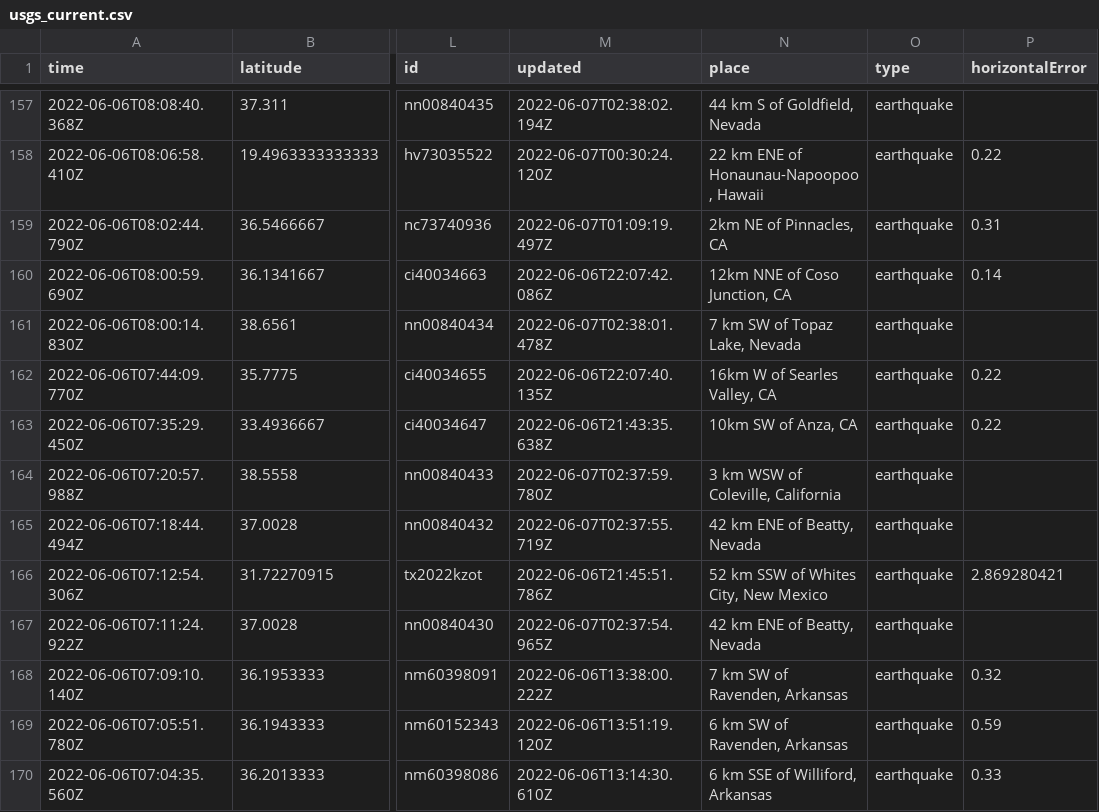
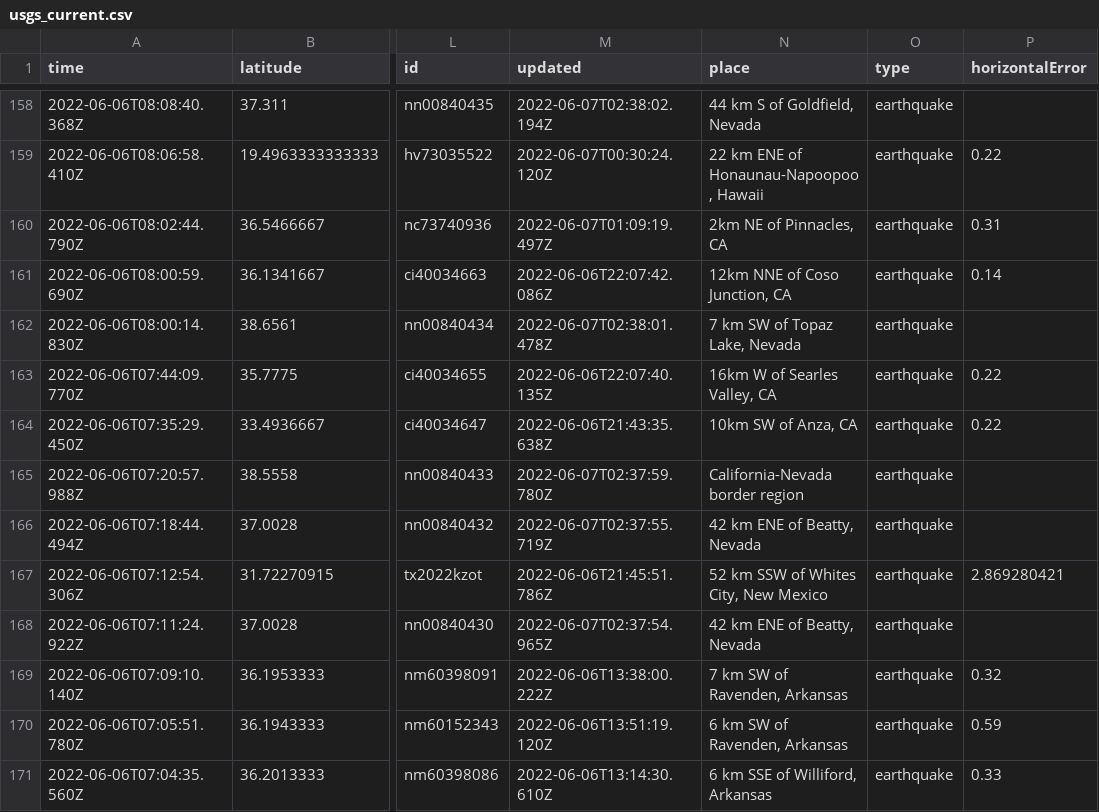
Before and after one commit to melfronczek/my-data-robot, a CSV file: usgs_current.csv, drawn as a sheet; only a part is shown, gaps mark what is left out; addresses are those after the commit; the diff covers the shown part only; the diff names each change by its address in the sheet, - before the commit and + after, or states it on an @@ line.

```diff
--- a/usgs_current.csv
+++ b/usgs_current.csv
-N165 (place): 3 km WSW of Coleville, California
+N165 (place): California-Nevada border region
```
Also changed, not shown: 3 added rows, 6 removed rows and 5 edited cells elsewhere in this file.
